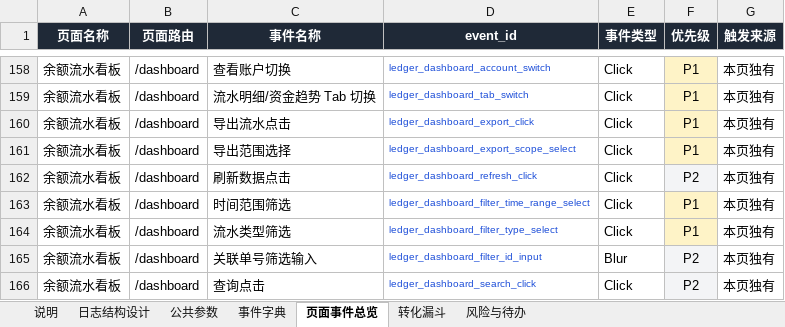
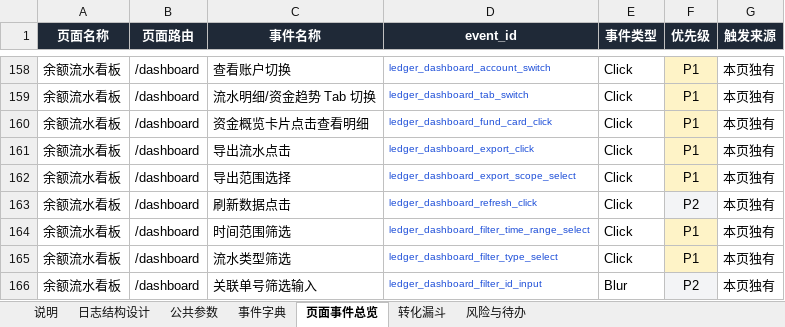
Before and after one commit to mjxue1111-svg/remix-of, an Excel workbook: docs/analytics/2026-08-17-tracking-event-dictionary.xlsx, sheet 页面事件总览, drawn as a sheet; only a part is shown, gaps mark what is left out; the shorter side is filled out with more unchanged rows; values as stored, in another font and other column widths than the file's, no borders; the diff names each change by its address in the sheet, - before the commit and + after, or states it on an @@ line.

```diff
--- a/docs/analytics/2026-08-17-tracking-event-dictionary.xlsx (sheet 页面事件总览)
+++ b/docs/analytics/2026-08-17-tracking-event-dictionary.xlsx (sheet 页面事件总览)
+row 160: 余额流水看板 | /dashboard | 资金概览卡片点击查看明细 | ledger_dashboard_fund_card_click | Click | P1 | 本页独有
```
Also changed, not shown: sheet 事件字典, sheet 说明.
